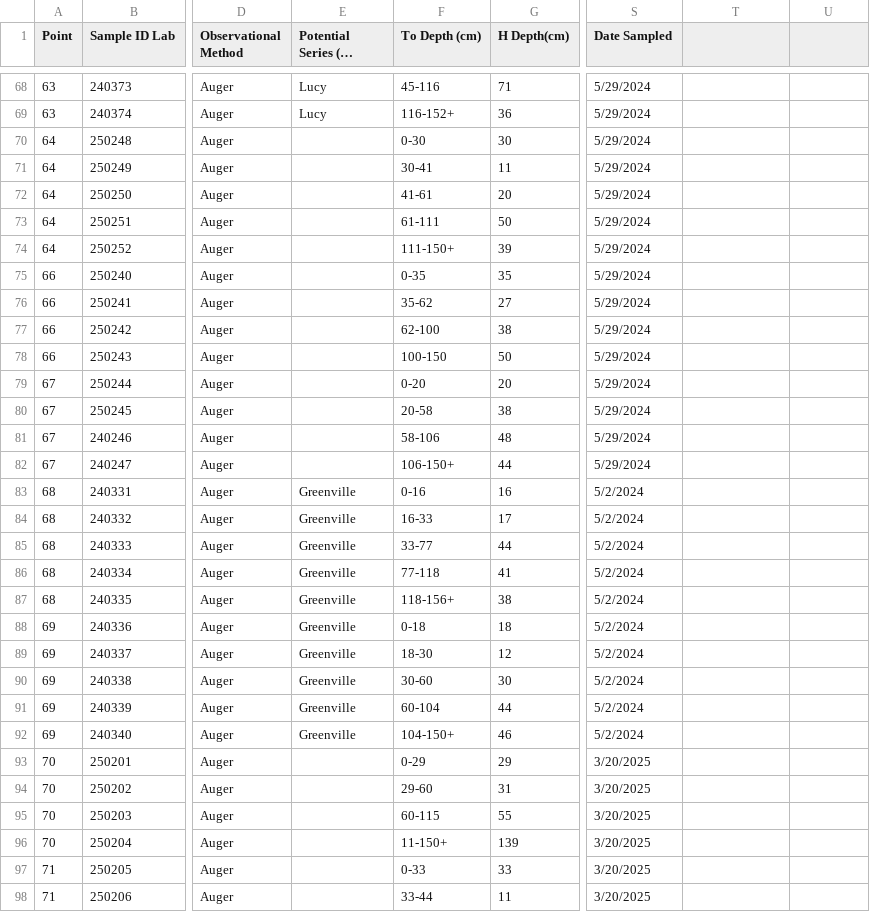
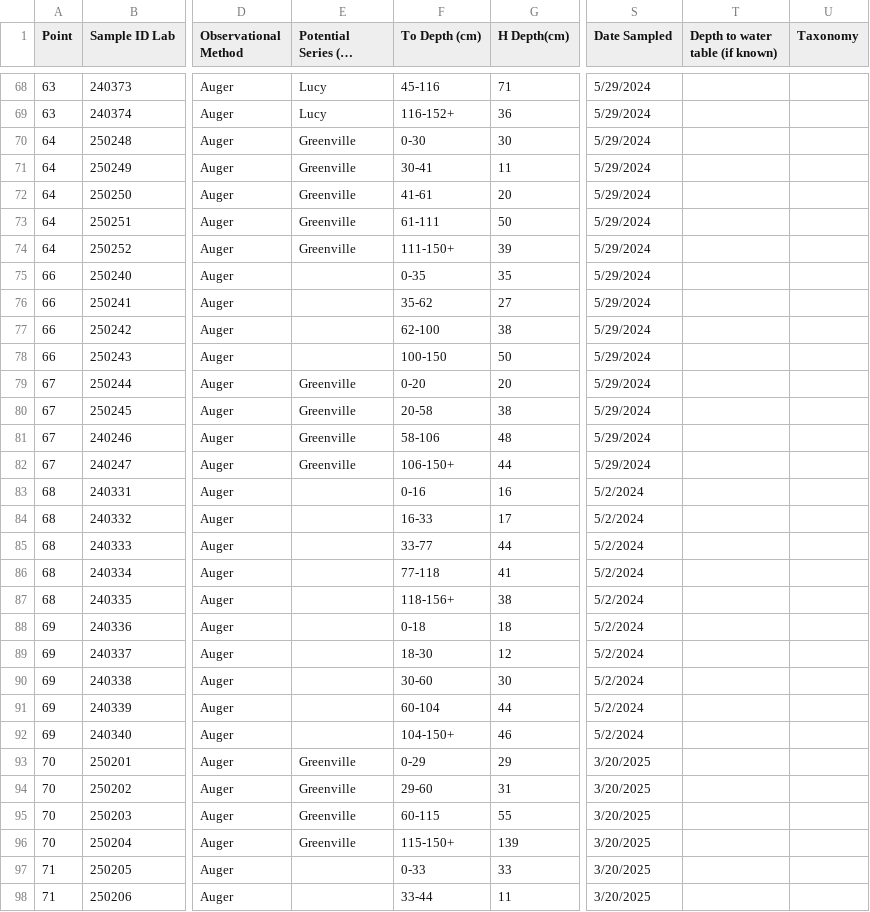
Before and after one commit to madelynwillis3/perry, a CSV file: AQP/Data/Full Profile Data/Perry Full-Profile SampleData_03_2025.csv, drawn as a sheet; only a part is shown, gaps mark what is left out; long unchanged cells end in …; the diff covers the shown part only; the diff names each change by its address in the sheet, - before the commit and + after, or states it on an @@ line.

```diff
--- a/AQP/Data/Full Profile Data/Perry Full-Profile SampleData_03_2025.csv
+++ b/AQP/Data/Full Profile Data/Perry Full-Profile SampleData_03_2025.csv
-T1: (empty)
+T1: Depth to water table (if known)
-U1: (empty)
+U1: Taxonomy
-E70:E74 (Potential Series (in progress)): (empty)
+E70:E74 (Potential Series (in progress)): Greenville
-E79:E82 (Potential Series (in progress)): (empty)
+E79:E82 (Potential Series (in progress)): Greenville
-E83:E92 (Potential Series (in progress)): Greenville
+E83:E92 (Potential Series (in progress)): (empty)
-E93:E96 (Potential Series (in progress)): (empty)
+E93:E96 (Potential Series (in progress)): Greenville
-F96 (To Depth (cm)): 11-150+
+F96 (To Depth (cm)): 115-150+
```
Also changed, not shown: 50 edited cells elsewhere in this file, 2 other files.
